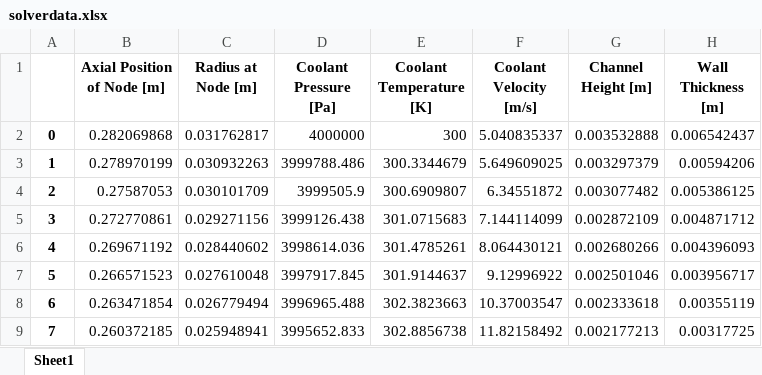
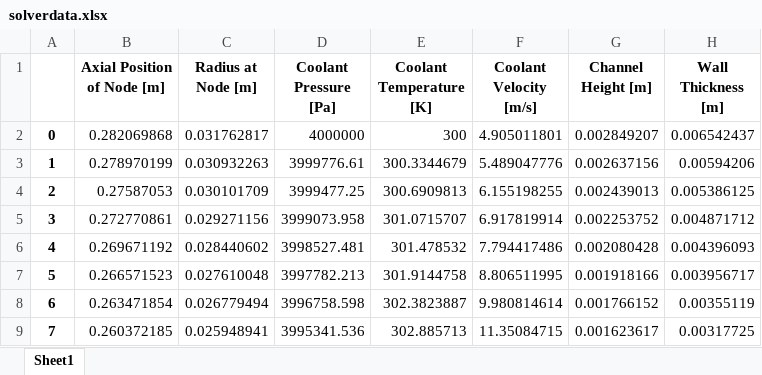
Before and after one commit to Project-Liquid/TheRocket, an Excel workbook: TheEngine/Regen Solver/enginefiles/solverdata.xlsx, sheet Sheet1, drawn as a sheet; only a part is shown; values as stored, in another font and other column widths than the file's, no borders; the diff covers the shown part only; the diff names each change by its address in the sheet, - before the commit and + after, or states it on an @@ line.

```diff
--- a/TheEngine/Regen Solver/enginefiles/solverdata.xlsx (sheet Sheet1)
+++ b/TheEngine/Regen Solver/enginefiles/solverdata.xlsx (sheet Sheet1)
-F2 (Coolant Velocity [m/s]): 5.040835337
+F2 (Coolant Velocity [m/s]): 4.905011801
-G2 (Channel Height [m]): 0.003532888
+G2 (Channel Height [m]): 0.002849207
-D3 (Coolant Pressure [Pa]): 3999788.486
+D3 (Coolant Pressure [Pa]): 3999776.61
-F3 (Coolant Velocity [m/s]): 5.649609025
+F3 (Coolant Velocity [m/s]): 5.489047776
-G3 (Channel Height [m]): 0.003297379
+G3 (Channel Height [m]): 0.002637156
-D4 (Coolant Pressure [Pa]): 3999505.9
+D4 (Coolant Pressure [Pa]): 3999477.25
-E4 (Coolant Temperature [K]): 300.6909807
+E4 (Coolant Temperature [K]): 300.6909813
-F4 (Coolant Velocity [m/s]): 6.34551872
+F4 (Coolant Velocity [m/s]): 6.155198255
-G4 (Channel Height [m]): 0.003077482
+G4 (Channel Height [m]): 0.002439013
-D5 (Coolant Pressure [Pa]): 3999126.438
+D5 (Coolant Pressure [Pa]): 3999073.958
-E5 (Coolant Temperature [K]): 301.0715683
+E5 (Coolant Temperature [K]): 301.0715707
-F5 (Coolant Velocity [m/s]): 7.144114099
+F5 (Coolant Velocity [m/s]): 6.917819914
-G5 (Channel Height [m]): 0.002872109
+G5 (Channel Height [m]): 0.002253752
-D6 (Coolant Pressure [Pa]): 3998614.036
+D6 (Coolant Pressure [Pa]): 3998527.481
-E6 (Coolant Temperature [K]): 301.4785261
+E6 (Coolant Temperature [K]): 301.478532
-F6 (Coolant Velocity [m/s]): 8.064430121
+F6 (Coolant Velocity [m/s]): 7.794417486
-G6 (Channel Height [m]): 0.002680266
+G6 (Channel Height [m]): 0.002080428
-D7 (Coolant Pressure [Pa]): 3997917.845
+D7 (Coolant Pressure [Pa]): 3997782.213
-E7 (Coolant Temperature [K]): 301.9144637
+E7 (Coolant Temperature [K]): 301.9144758
-F7 (Coolant Velocity [m/s]): 9.12996922
+F7 (Coolant Velocity [m/s]): 8.806511995
-G7 (Channel Height [m]): 0.002501046
+G7 (Channel Height [m]): 0.001918166
-D8 (Coolant Pressure [Pa]): 3996965.488
+D8 (Coolant Pressure [Pa]): 3996758.598
-E8 (Coolant Temperature [K]): 302.3823663
+E8 (Coolant Temperature [K]): 302.3823887
-F8 (Coolant Velocity [m/s]): 10.37003547
+F8 (Coolant Velocity [m/s]): 9.980814614
-G8 (Channel Height [m]): 0.002333618
+G8 (Channel Height [m]): 0.001766152
-D9 (Coolant Pressure [Pa]): 3995652.833
+D9 (Coolant Pressure [Pa]): 3995341.536
-E9 (Coolant Temperature [K]): 302.8856738
+E9 (Coolant Temperature [K]): 302.885713
-F9 (Coolant Velocity [m/s]): 11.82158492
+F9 (Coolant Velocity [m/s]): 11.35084715
-G9 (Channel Height [m]): 0.002177213
+G9 (Channel Height [m]): 0.001623617
```
Also changed, not shown: 336 edited cells elsewhere in this sheet, TheEngine/Regen Solver/canterafiles/exhaustgastandk.xlsx, 8 other files.
